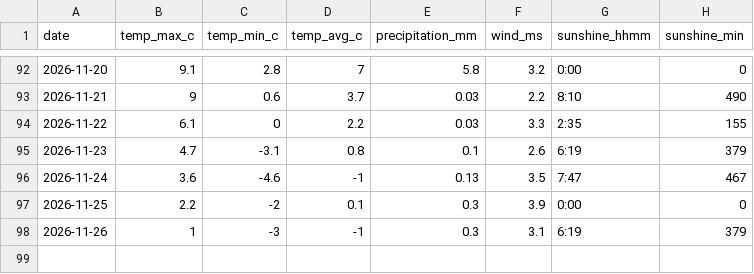
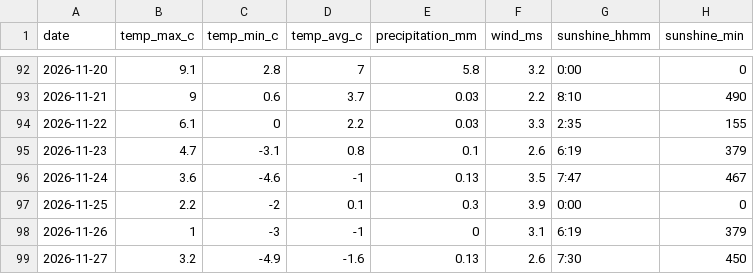
Before and after one commit to kennethgev/belpex-prijzen, a CSV file: data/weer_ukkel_2026.csv, drawn as a sheet; only a part is shown, gaps mark what is left out.

```diff
--- a/data/weer_ukkel_2026.csv
+++ b/data/weer_ukkel_2026.csv
@@ -97,2 +97,3 @@ date,temp_max_c,temp_min_c,temp_avg_c,precipitation_mm,wind_ms,sunshine_hhmm,sun
 2026-11-25,2.2,-2,0.1,0.3,3.9,0:00,0
-2026-11-26,1,-3,-1,0.3,3.1,6:19,379
+2026-11-26,1,-3,-1,0,3.1,6:19,379
+2026-11-27,3.2,-4.9,-1.6,0.13,2.6,7:30,450
```
Also changed, not shown: data/belix_monthly.csv, data/dashboard_monthly.csv, 7 other files.
